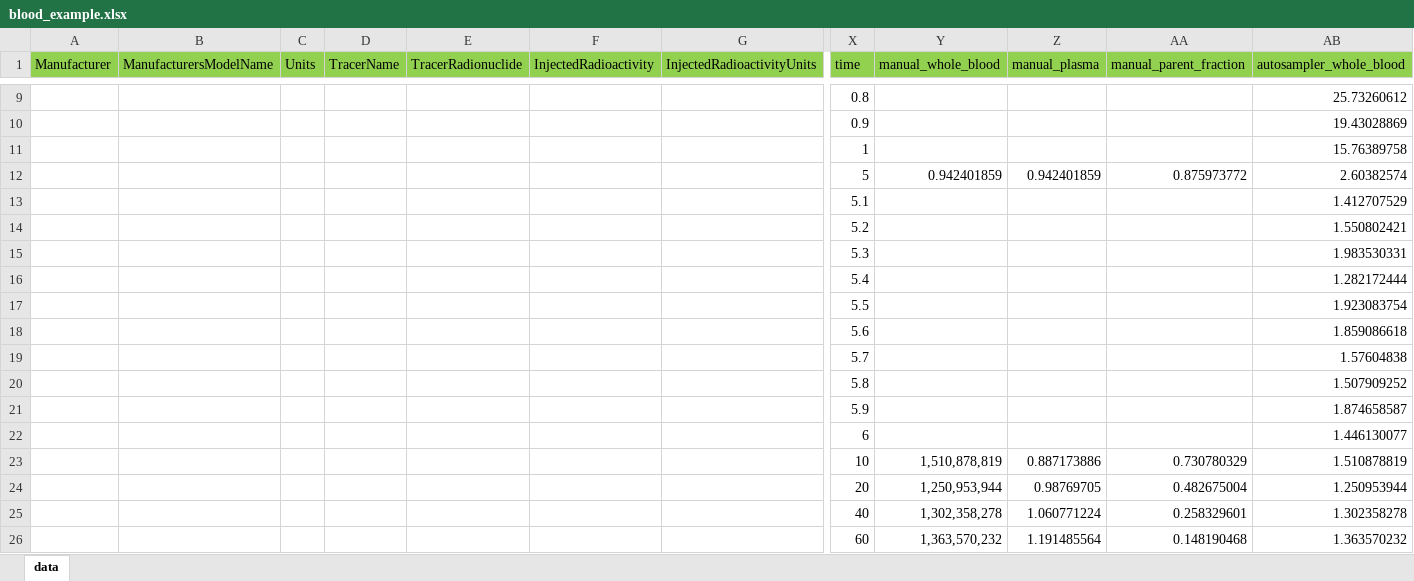
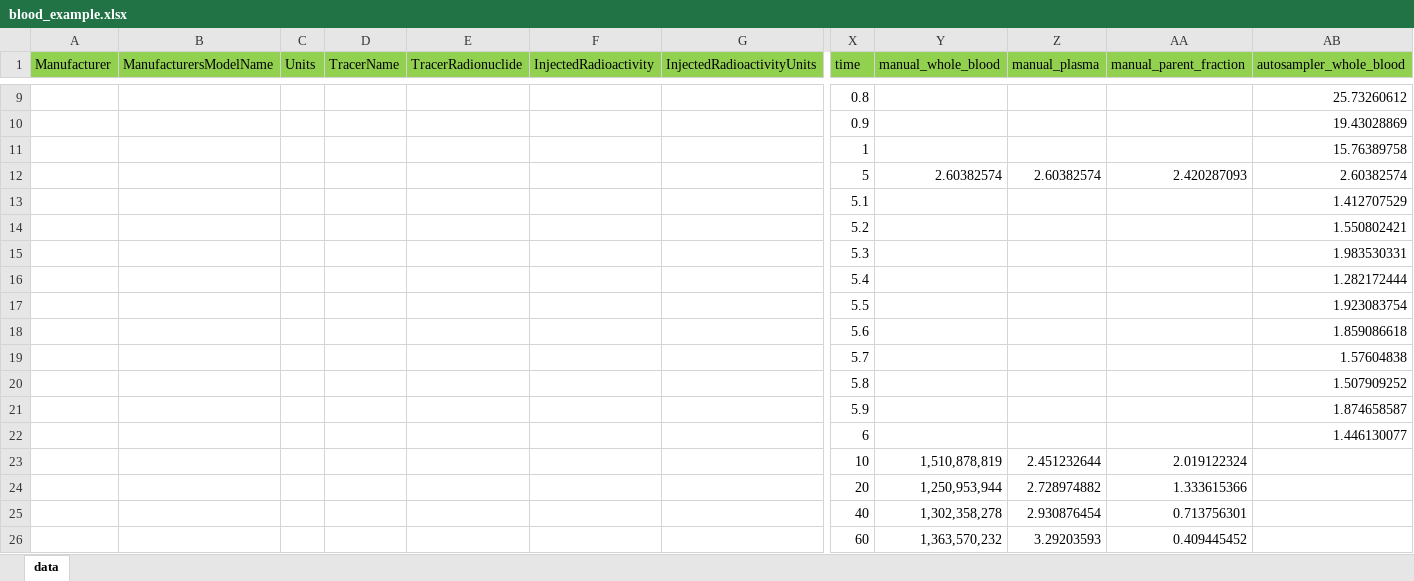
Before and after one commit to openneuropet/PET2BIDS, an Excel workbook: spreadsheet_conversion/blood/blood_example.xlsx, sheet data, drawn as a sheet; only a part is shown, gaps mark what is left out; values as stored, in another font and other column widths than the file's, no borders; removed rows and columns are numbered as before the commit, all else as after; rows hold the shown columns only; the diff names each change by its address in the sheet, - before the commit and + after, or states it on an @@ line.

Commit message:
scale data to match units

```diff
--- a/spreadsheet_conversion/blood/blood_example.xlsx (sheet data)
+++ b/spreadsheet_conversion/blood/blood_example.xlsx (sheet data)
-row 12:  |  |  |  |  |  |  | 5 | 0.942401859 | 0.942401859 | 0.875973772 | 2.60382574
+row 12:  |  |  |  |  |  |  | 5 | 2.60382574 | 2.60382574 | 2.420287093 | 2.60382574
-row 23:  |  |  |  |  |  |  | 10 | 1,510,878,819 | 0.887173886 | 0.730780329 | 1.510878819
-row 24:  |  |  |  |  |  |  | 20 | 1,250,953,944 | 0.98769705 | 0.482675004 | 1.250953944
-row 25:  |  |  |  |  |  |  | 40 | 1,302,358,278 | 1.060771224 | 0.258329601 | 1.302358278
-row 26:  |  |  |  |  |  |  | 60 | 1,363,570,232 | 1.191485564 | 0.148190468 | 1.363570232
+row 23:  |  |  |  |  |  |  | 10 | 1,510,878,819 | 2.451232644 | 2.019122324
+row 24:  |  |  |  |  |  |  | 20 | 1,250,953,944 | 2.728974882 | 1.333615366
+row 25:  |  |  |  |  |  |  | 40 | 1,302,358,278 | 2.930876454 | 0.713756301
+row 26:  |  |  |  |  |  |  | 60 | 1,363,570,232 | 3.29203593 | 0.409445452
```
